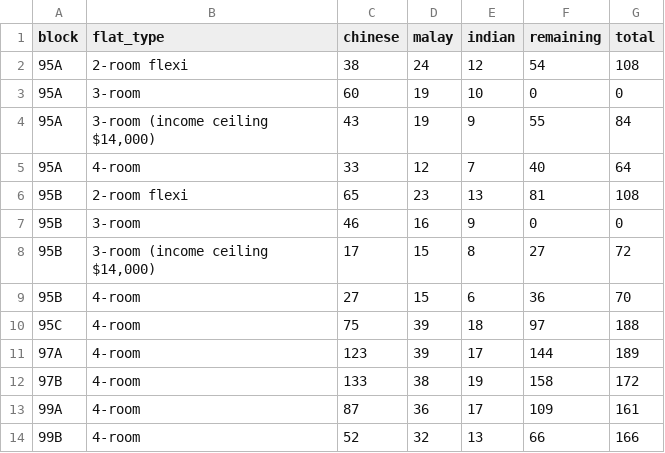
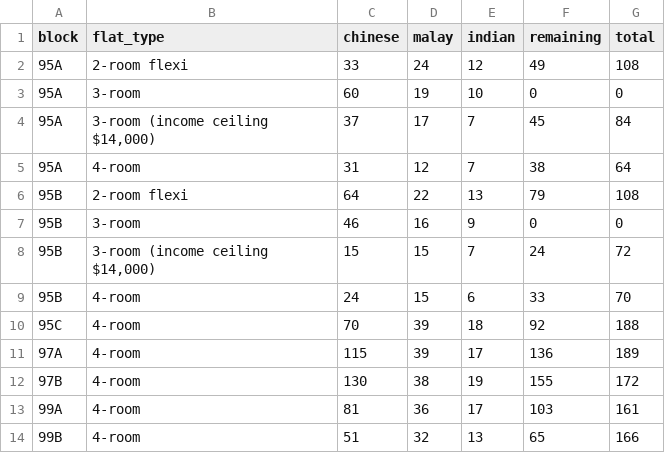
Before and after one commit to averykhoo/macpherson-bto, a CSV file: availability/macpherson-ethnic-quota.csv, drawn as a sheet.

```diff
--- a/availability/macpherson-ethnic-quota.csv
+++ b/availability/macpherson-ethnic-quota.csv
@@ -1,14 +1,14 @@
 block,flat_type,chinese,malay,indian,remaining,total
-95A,2-room flexi,38,24,12,54,108
+95A,2-room flexi,33,24,12,49,108
 95A,3-room,60,19,10,0,0
-95A,"3-room (income ceiling $14,000)",43,19,9,55,84
-95A,4-room,33,12,7,40,64
-95B,2-room flexi,65,23,13,81,108
+95A,"3-room (income ceiling $14,000)",37,17,7,45,84
+95A,4-room,31,12,7,38,64
+95B,2-room flexi,64,22,13,79,108
 95B,3-room,46,16,9,0,0
-95B,"3-room (income ceiling $14,000)",17,15,8,27,72
-95B,4-room,27,15,6,36,70
-95C,4-room,75,39,18,97,188
-97A,4-room,123,39,17,144,189
-97B,4-room,133,38,19,158,172
-99A,4-room,87,36,17,109,161
-99B,4-room,52,32,13,66,166
+95B,"3-room (income ceiling $14,000)",15,15,7,24,72
+95B,4-room,24,15,6,33,70
+95C,4-room,70,39,18,92,188
+97A,4-room,115,39,17,136,189
+97B,4-room,130,38,19,155,172
+99A,4-room,81,36,17,103,161
+99B,4-room,51,32,13,65,166
```
Also changed, not shown: availability/macpherson-prices.csv, 2 other files.
